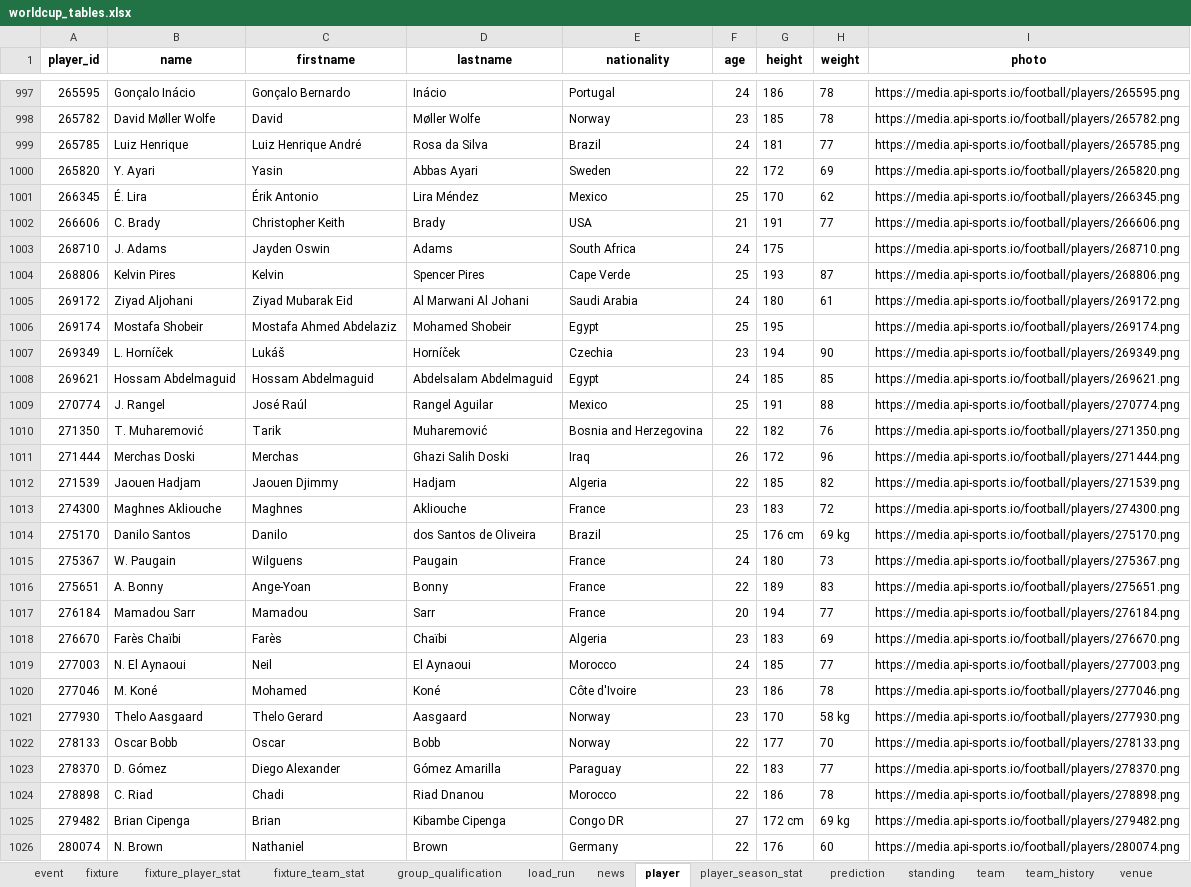
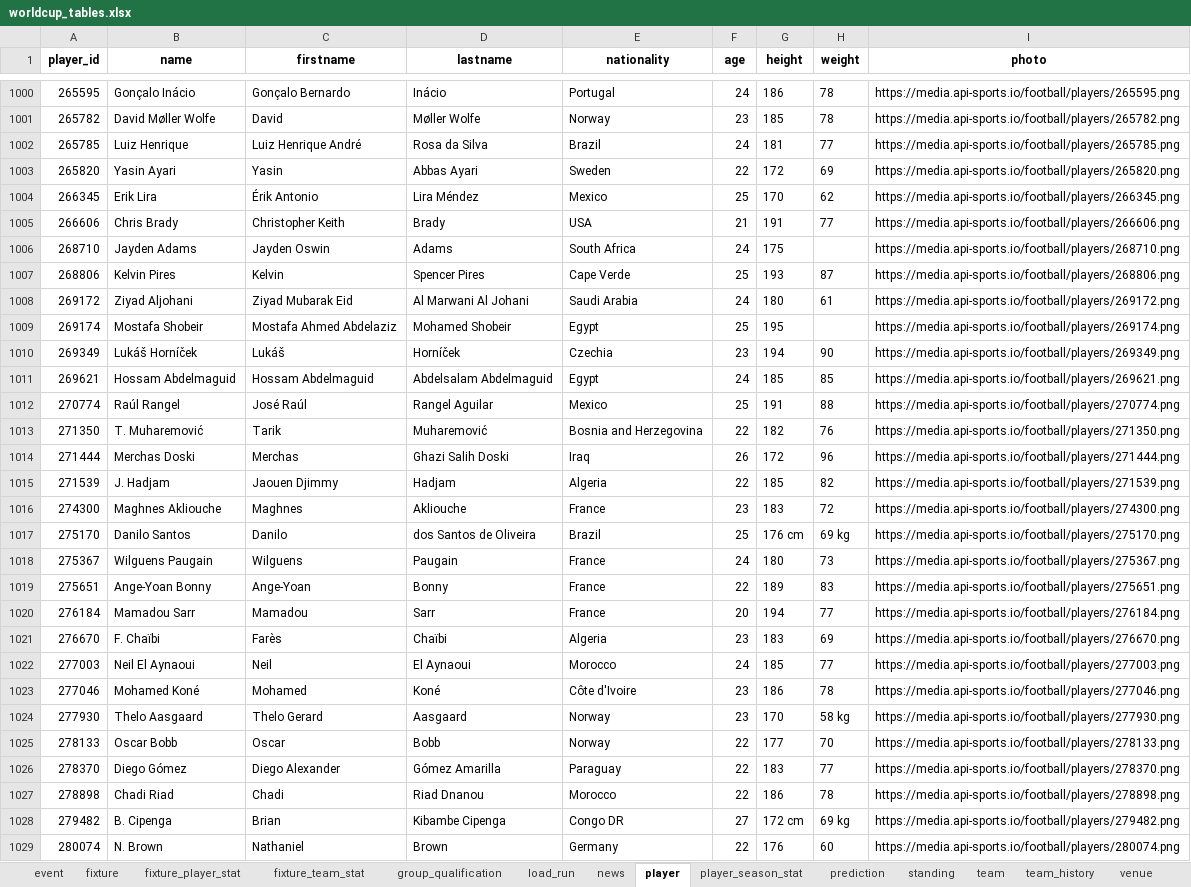
Before and after one commit to marc4data/world-cup-2026, an Excel workbook: reports/worldcup_tables.xlsx, sheet player, drawn as a sheet; only a part is shown, gaps mark what is left out; values as stored, in another font and other column widths than the file's, no borders; addresses are those after the commit; the diff covers the shown part only; the diff names each change by its address in the sheet, - before the commit and + after, or states it on an @@ line.

```diff
--- a/reports/worldcup_tables.xlsx (sheet player)
+++ b/reports/worldcup_tables.xlsx (sheet player)
-B1003 (name): Y. Ayari
+B1003 (name): Yasin Ayari
-B1004 (name): É. Lira
+B1004 (name): Erik Lira
-B1005 (name): C. Brady
+B1005 (name): Chris Brady
-B1006 (name): J. Adams
+B1006 (name): Jayden Adams
-B1010 (name): L. Horníček
+B1010 (name): Lukáš Horníček
-B1012 (name): J. Rangel
+B1012 (name): Raúl Rangel
-B1015 (name): Jaouen Hadjam
+B1015 (name): J. Hadjam
-B1018 (name): W. Paugain
+B1018 (name): Wilguens Paugain
-B1019 (name): A. Bonny
+B1019 (name): Ange-Yoan Bonny
-B1021 (name): Farès Chaïbi
+B1021 (name): F. Chaïbi
-B1022 (name): N. El Aynaoui
+B1022 (name): Neil El Aynaoui
-B1023 (name): M. Koné
+B1023 (name): Mohamed Koné
-B1026 (name): D. Gómez
+B1026 (name): Diego Gómez
-B1027 (name): C. Riad
+B1027 (name): Chadi Riad
-B1028 (name): Brian Cipenga
+B1028 (name): B. Cipenga
```
Also changed, not shown: 4 added rows and 788 edited cells elsewhere in this sheet, sheet fixture_player_stat, sheet player_season_stat, sheet event, sheet fixture_team_stat, sheet group_qualification, sheet weather, 4 more sheets, 6 other files.
